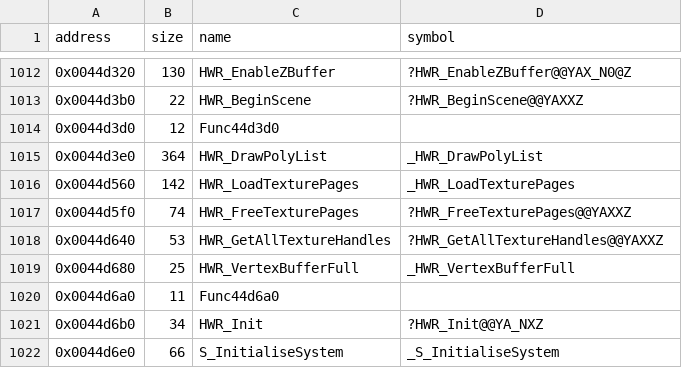
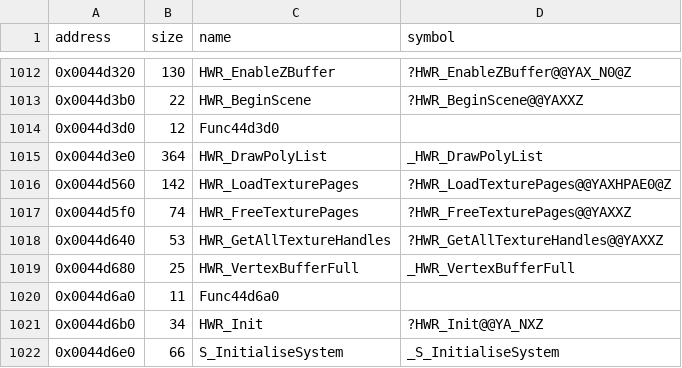
Before and after one commit to LostArtefacts/tr02, a CSV file: config/symbols.csv, drawn as a sheet; only a part is shown, gaps mark what is left out.

Commit message:
Decompile HWR_LoadTexturePages (0x44d560)

```diff
--- a/config/symbols.csv
+++ b/config/symbols.csv
@@ -1015,3 +1015,3 @@ address,size,name,symbol
 0x0044d3e0,364,HWR_DrawPolyList,_HWR_DrawPolyList
-0x0044d560,142,HWR_LoadTexturePages,_HWR_LoadTexturePages
+0x0044d560,142,HWR_LoadTexturePages,?HWR_LoadTexturePages@@YAXHPAE0@Z
 0x0044d5f0,74,HWR_FreeTexturePages,?HWR_FreeTexturePages@@YAXXZ
```
Also changed, not shown: 2 other files.
